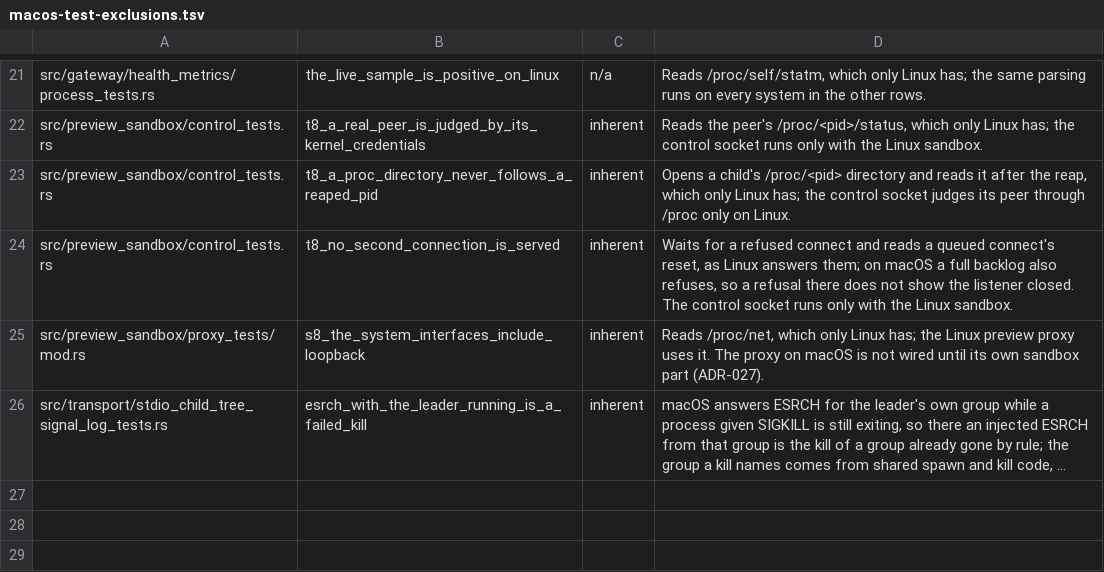
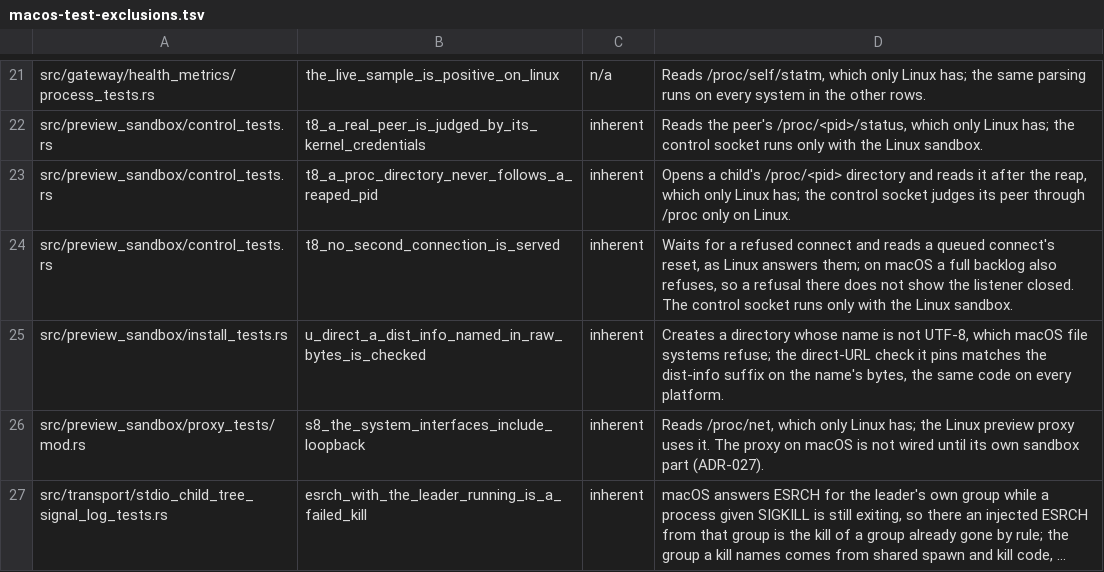
Before and after one commit to MikkoParkkola/mcp-gateway, a TSV file: docs/release/macos-test-exclusions.tsv, drawn as a sheet; only a part is shown, gaps mark what is left out; long unchanged cells end in …; the diff names each change by its address in the sheet, - before the commit and + after, or states it on an @@ line.

```diff
--- a/docs/release/macos-test-exclusions.tsv
+++ b/docs/release/macos-test-exclusions.tsv
+row 25: src/preview_sandbox/install_tests.rs | u_direct_a_dist_info_named_in_raw_bytes_is_checked | inherent | Creates a directory whose name is not UTF-8, which macOS file systems refuse; the direct-URL check it pins matches the dist-info suffix on the name's bytes, the same code on every platform.
```
